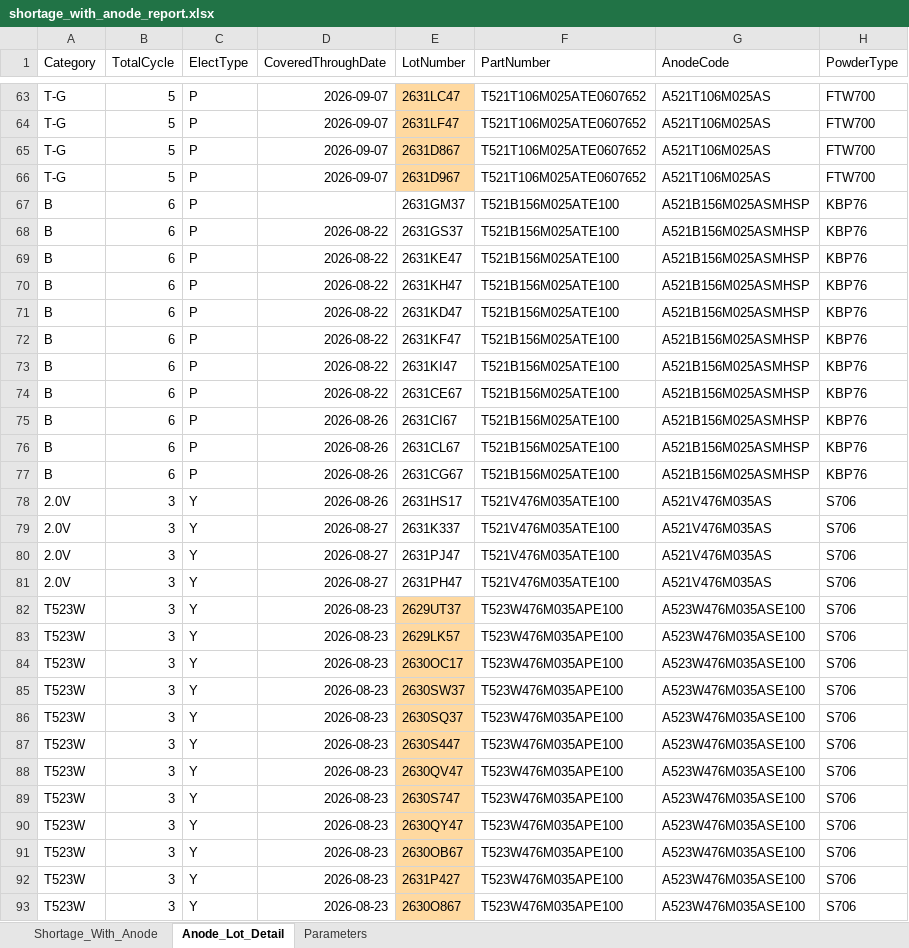
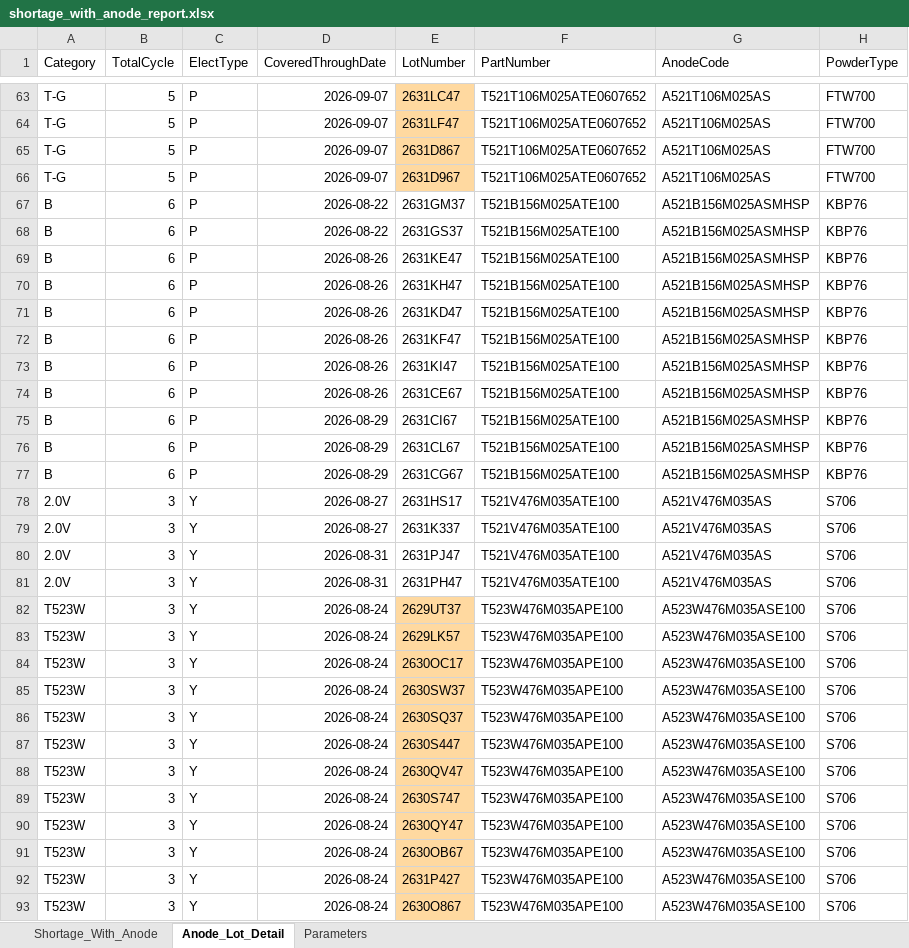
Before and after one commit to Esme-1234/Claude, an Excel workbook: shortage_with_anode_report.xlsx, sheet Anode_Lot_Detail, drawn as a sheet; only a part is shown, gaps mark what is left out; values as stored, in another font and other column widths than the file's, no borders; the diff covers the shown part only; the diff names each change by its address in the sheet, - before the commit and + after, or states it on an @@ line.

```diff
--- a/shortage_with_anode_report.xlsx (sheet Anode_Lot_Detail)
+++ b/shortage_with_anode_report.xlsx (sheet Anode_Lot_Detail)
-D67 (CoveredThroughDate): (empty)
+D67 (CoveredThroughDate): 2026-08-22
-D69:D74 (CoveredThroughDate): 2026-08-22
+D69:D74 (CoveredThroughDate): 2026-08-26
-D75:D77 (CoveredThroughDate): 2026-08-26
+D75:D77 (CoveredThroughDate): 2026-08-29
-D78 (CoveredThroughDate): 2026-08-26
+D78 (CoveredThroughDate): 2026-08-27
-D80:D81 (CoveredThroughDate): 2026-08-27
+D80:D81 (CoveredThroughDate): 2026-08-31
-D82:D93 (CoveredThroughDate): 2026-08-23
+D82:D93 (CoveredThroughDate): 2026-08-24
```
Also changed, not shown: 267 edited cells elsewhere in this sheet, 1 other file.
